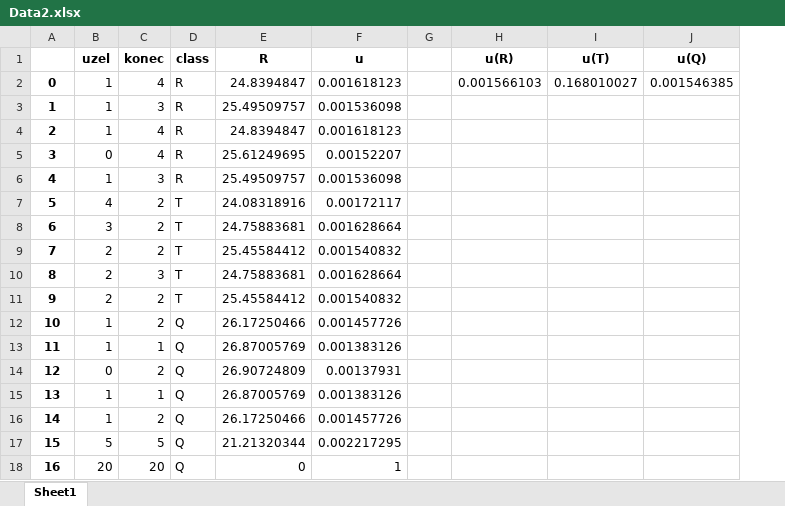
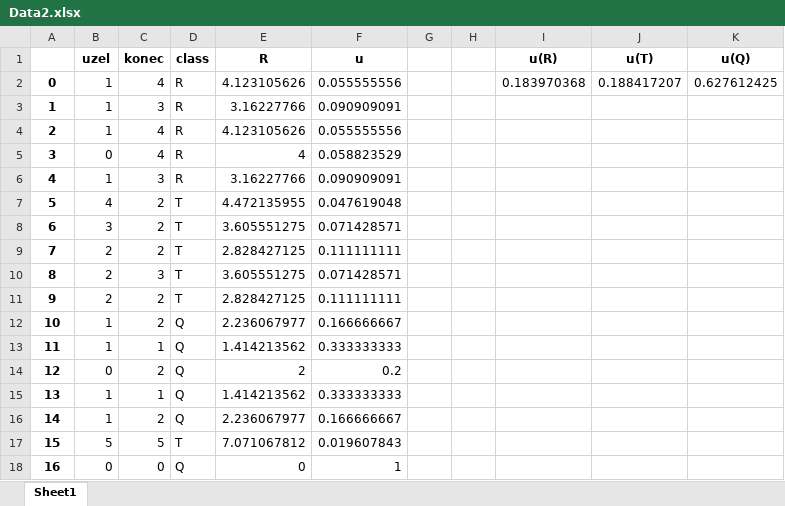
Before and after one commit to Antosha200/LabsAntonAndrew, an Excel workbook: Основы Машинного обучения/Лаб2/Data2.xlsx, sheet Sheet1, drawn as a sheet; values as stored, in another font and other column widths than the file's, no borders; charts and pictures not drawn; addresses are those after the commit; the diff names each change by its address in the sheet, - before the commit and + after, or states it on an @@ line.

```diff
--- a/Основы Машинного обучения/Лаб2/Data2.xlsx (sheet Sheet1)
+++ b/Основы Машинного обучения/Лаб2/Data2.xlsx (sheet Sheet1)
+column H, empty
-E2 (R): 24.8394847
+E2 (R): 4.123105626
-F2 (u): 0.001618123
+F2 (u): 0.055555556
-I2 (u(R)): 0.001566103
+I2 (u(R)): 0.183970368
-J2 (u(T)): 0.168010027
+J2 (u(T)): 0.188417207
-K2 (u(Q)): 0.001546385
+K2 (u(Q)): 0.627612425
-E3 (R): 25.49509757
+E3 (R): 3.16227766
-F3 (u): 0.001536098
+F3 (u): 0.090909091
-E4 (R): 24.8394847
+E4 (R): 4.123105626
-F4 (u): 0.001618123
+F4 (u): 0.055555556
-E5 (R): 25.61249695
+E5 (R): 4
-F5 (u): 0.00152207
+F5 (u): 0.058823529
-E6 (R): 25.49509757
+E6 (R): 3.16227766
-F6 (u): 0.001536098
+F6 (u): 0.090909091
-E7 (R): 24.08318916
+E7 (R): 4.472135955
-F7 (u): 0.00172117
+F7 (u): 0.047619048
-E8 (R): 24.75883681
+E8 (R): 3.605551275
-F8 (u): 0.001628664
+F8 (u): 0.071428571
-E9 (R): 25.45584412
+E9 (R): 2.828427125
-F9 (u): 0.001540832
+F9 (u): 0.111111111
-E10 (R): 24.75883681
+E10 (R): 3.605551275
-F10 (u): 0.001628664
+F10 (u): 0.071428571
-E11 (R): 25.45584412
+E11 (R): 2.828427125
-F11 (u): 0.001540832
+F11 (u): 0.111111111
-E12 (R): 26.17250466
+E12 (R): 2.236067977
-F12 (u): 0.001457726
+F12 (u): 0.166666667
-E13 (R): 26.87005769
+E13 (R): 1.414213562
-F13 (u): 0.001383126
+F13 (u): 0.333333333
-E14 (R): 26.90724809
+E14 (R): 2
-F14 (u): 0.00137931
+F14 (u): 0.2
-E15 (R): 26.87005769
+E15 (R): 1.414213562
-F15 (u): 0.001383126
+F15 (u): 0.333333333
-E16 (R): 26.17250466
+E16 (R): 2.236067977
-F16 (u): 0.001457726
+F16 (u): 0.166666667
-D17 (class): Q
+D17 (class): T
-E17 (R): 21.21320344
+E17 (R): 7.071067812
-F17 (u): 0.002217295
+F17 (u): 0.019607843
-B18 (uzel): 20
+B18 (uzel): 0
-C18 (konec): 20
+C18 (konec): 0
```
Also changed, not shown: charts or pictures, 1 other file.
